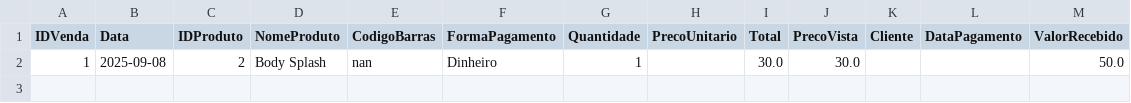
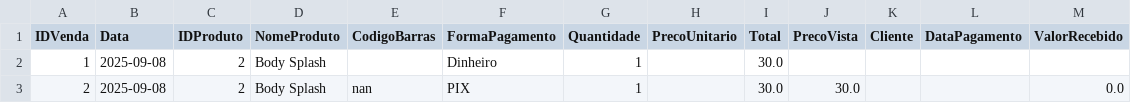
Before and after one commit to ribeiromendes5014-design/minha-loja, a CSV file: vendas.csv, drawn as a sheet.

Commit message:
Nova venda adicionada

```diff
--- a/vendas.csv
+++ b/vendas.csv
@@ -1,2 +1,3 @@
 IDVenda,Data,IDProduto,NomeProduto,CodigoBarras,FormaPagamento,Quantidade,PrecoUnitario,Total,PrecoVista,Cliente,DataPagamento,ValorRecebido
-1,2025-09-08,2,Body Splash,nan,Dinheiro,1,,30.0,30.0,,,50.0
+1,2025-09-08,2,Body Splash,,Dinheiro,1,,30.0,,,,
+2,2025-09-08,2,Body Splash,nan,PIX,1,,30.0,30.0,,,0.0
```
